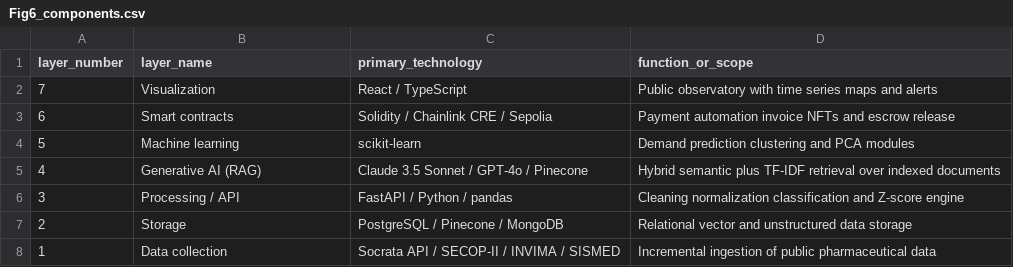
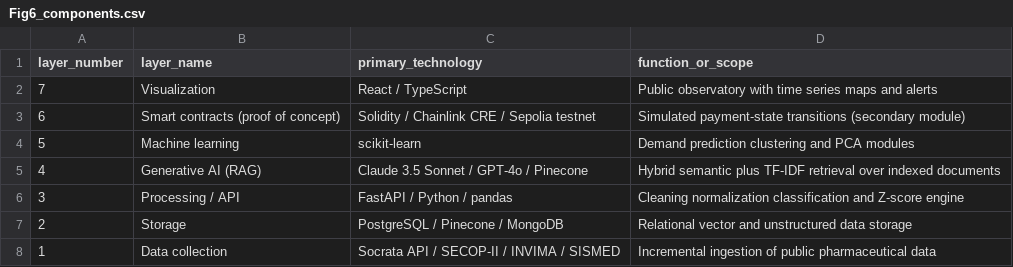
Before and after one commit to zswamtech/BigLoI-PLOS-ONE-paper, a CSV file: data/derived/figures/Fig6_components.csv, drawn as a sheet.

Commit message:
fix(figures): unidades COP correctas, Lorenz bien etiquetada y reencuadre PoC del modulo blockchain
- Fig 1B: eje "$NB" -> numeros + ylabel "COP trillions" (consistente con leyenda)
- Fig 2: ticks "$NMM" -> numeros; unidades ya declaradas en el header del panel
- Fig 4: eje X de Lorenz corregido (0.01%-100%; antes los ticks estaban corridos
  un orden de magnitud), anotacion Top 3% y leyenda reubicadas sin solapes
- Fig 6 + Tabla 2: capa smart contracts reformulada como proof of concept
  ("Simulated payment-state transitions, secondary module") para consistencia
  con la Response to Reviewers (R2-5) y el reencuadre del modulo blockchain
- Grids sutiles en Fig 1; masters y TIFFs regenerados (2250px, 300dpi, LZW)
- DOCX reconstruido via pandoc desde el md actualizado

```diff
--- a/data/derived/figures/Fig6_components.csv
+++ b/data/derived/figures/Fig6_components.csv
@@ -2,3 +2,3 @@ layer_number,layer_name,primary_technology,function_or_scope
 7,Visualization,React / TypeScript,Public observatory with time series maps and alerts
-6,Smart contracts,Solidity / Chainlink CRE / Sepolia,Payment automation invoice NFTs and escrow release
+6,Smart contracts (proof of concept),Solidity / Chainlink CRE / Sepolia testnet,Simulated payment-state transitions (secondary module)
 5,Machine learning,scikit-learn,Demand prediction clustering and PCA modules
```
Also changed, not shown: 15 other files.
